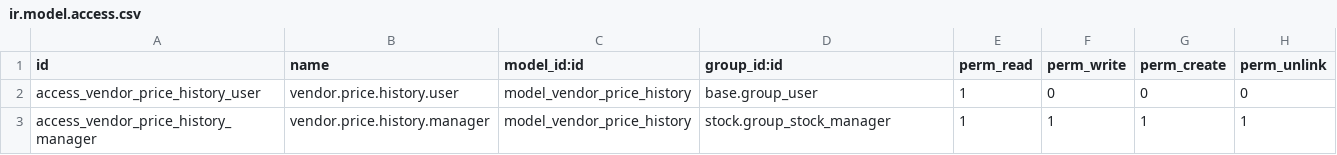
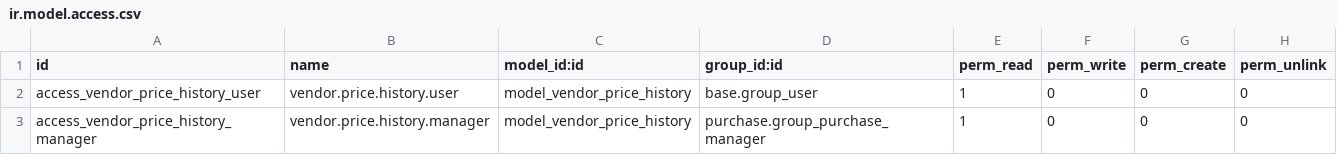
Before and after one commit to scopy132/scopysoft-odoo-modules, a CSV file: scopysoft_vendor_price_history/security/ir.model.access.csv, drawn as a sheet.

Commit message:
add vendor price history

```diff
--- a/scopysoft_vendor_price_history/security/ir.model.access.csv
+++ b/scopysoft_vendor_price_history/security/ir.model.access.csv
@@ -2,2 +2,2 @@ id,name,model_id:id,group_id:id,perm_read,perm_write,perm_create,perm_unlink
 access_vendor_price_history_user,vendor.price.history.user,model_vendor_price_history,base.group_user,1,0,0,0
-access_vendor_price_history_manager,vendor.price.history.manager,model_vendor_price_history,stock.group_stock_manager,1,1,1,1
+access_vendor_price_history_manager,vendor.price.history.manager,model_vendor_price_history,purchase.group_purchase_manager,1,0,0,0
```
Also changed, not shown: 18 other files.
